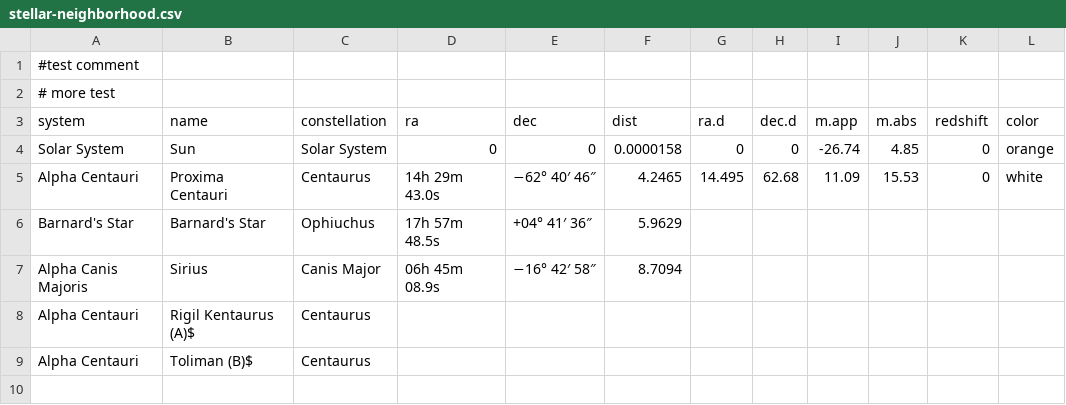
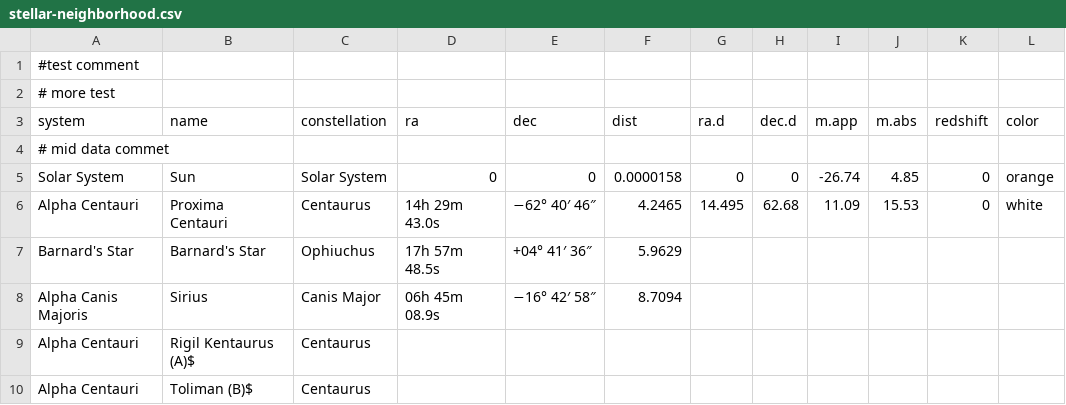
Before and after one commit to jwd83/pyjamatime64, a CSV file: assets/data/stellar-neighborhood.csv, drawn as a sheet; the diff names each change by its address in the sheet, - before the commit and + after, or states it on an @@ line.

```diff
--- a/assets/data/stellar-neighborhood.csv
+++ b/assets/data/stellar-neighborhood.csv
+row 4: # mid data commet
```
Also changed, not shown: 1 other file.
